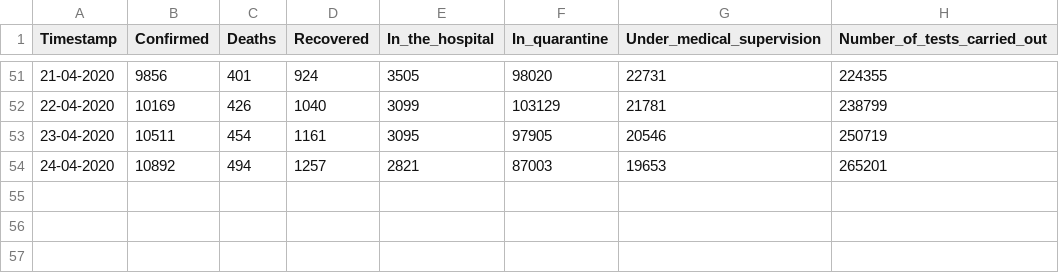
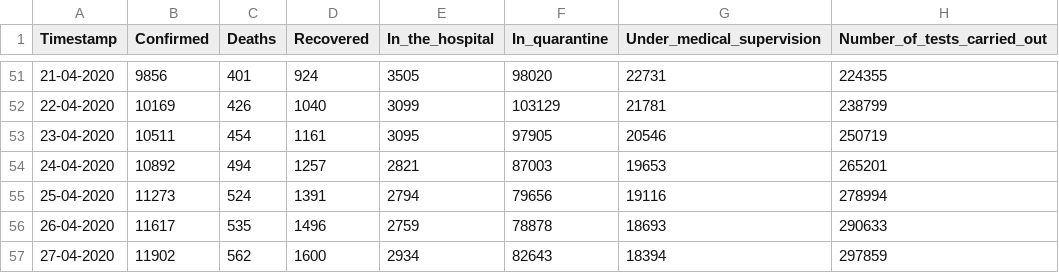
Before and after one commit to dtandev/coronavirus, a CSV file: data/CoronavirusPL - General.csv, drawn as a sheet; only a part is shown, gaps mark what is left out; the diff names each change by its address in the sheet, - before the commit and + after, or states it on an @@ line.

Commit message:
Data update 29/04/2020

```diff
--- a/data/CoronavirusPL - General.csv
+++ b/data/CoronavirusPL - General.csv
+row 55: 25-04-2020 | 11273 | 524 | 1391 | 2794 | 79656 | 19116 | 278994
+row 56: 26-04-2020 | 11617 | 535 | 1496 | 2759 | 78878 | 18693 | 290633
+row 57: 27-04-2020 | 11902 | 562 | 1600 | 2934 | 82643 | 18394 | 297859
```
Also changed, not shown: 1 other file.
